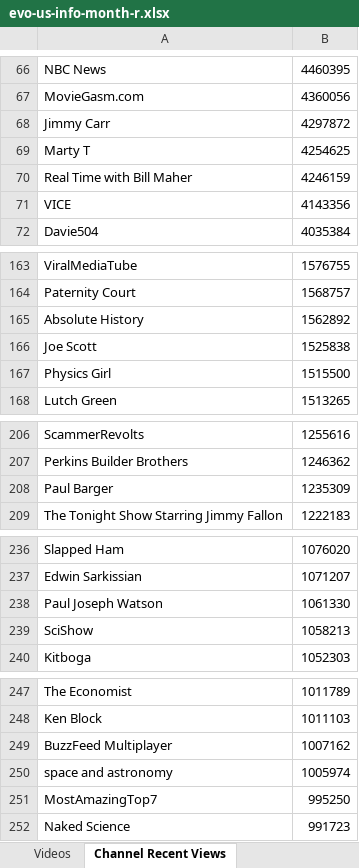
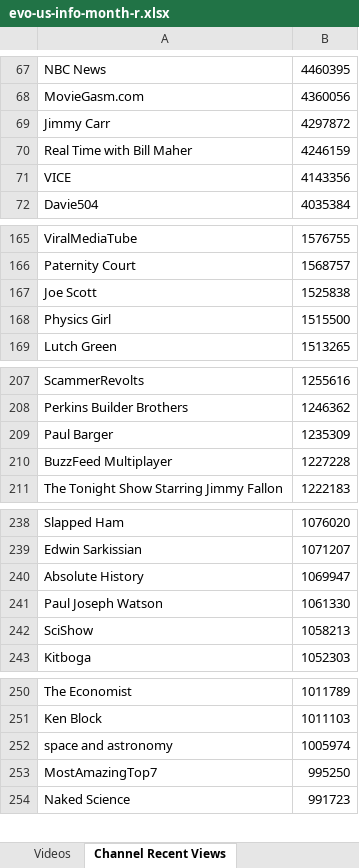
Before and after one commit to pnbt/youtube-transparency, an Excel workbook: app/assets/data/info/evo-us-info-month-r.xlsx, sheet Channel Recent Views, drawn as a sheet; only a part is shown, gaps mark what is left out; values as stored, in another font and other column widths than the file's, no borders; removed rows and columns are numbered as before the commit, all else as after; the diff covers the shown part only; the diff names each change by its address in the sheet, - before the commit and + after, or states it on an @@ line.

```diff
--- a/app/assets/data/info/evo-us-info-month-r.xlsx (sheet Channel Recent Views)
+++ b/app/assets/data/info/evo-us-info-month-r.xlsx (sheet Channel Recent Views)
-row 69: Marty T | 4254625
-row 165: Absolute History | 1562892
+row 210: BuzzFeed Multiplayer | 1227228
+row 240: Absolute History | 1069947
-row 249: BuzzFeed Multiplayer | 1007162
```
Also changed, not shown: 17 added rows, 13 removed rows and 5 edited cells elsewhere in this sheet, sheet Videos, app/assets/data/info/evo-us-info-3days-r.xlsx, app/assets/data/info/evo-us-info-3days-v.xlsx, 14 other files.
